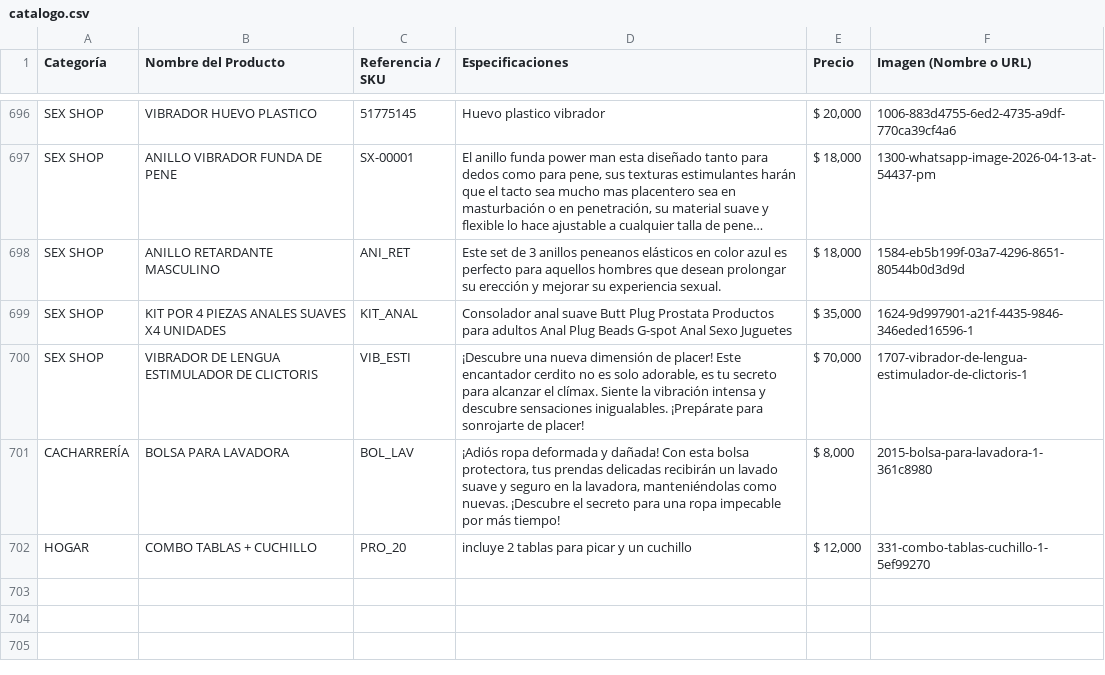
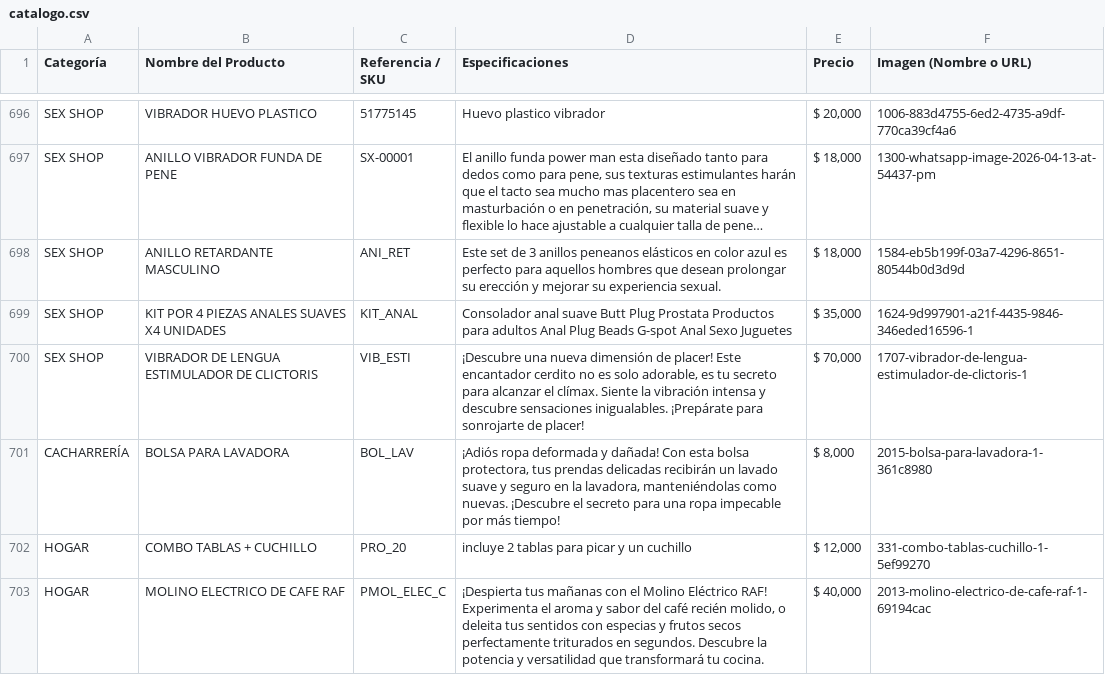
Before and after one commit to ChaChis05/glow-go, a CSV file: catalogo.csv, drawn as a sheet; only a part is shown, gaps mark what is left out; long unchanged cells end in ….

Commit message:
Update catalogo.csv

```diff
--- a/catalogo.csv
+++ b/catalogo.csv
@@ -702 +702,2 @@ CACHARRERÍA;BOLSA PARA LAVADORA;BOL_LAV;¡Adiós ropa deformada y dañada! Con
 HOGAR;COMBO TABLAS + CUCHILLO;PRO_20;incluye 2 tablas para picar y un cuchillo; $ 12,000 ;331-combo-tablas-cuchillo-1-5ef99270
+HOGAR;MOLINO ELECTRICO DE CAFE RAF;PMOL_ELEC_C;¡Despierta tus mañanas con el Molino Eléctrico RAF! Experimenta el aroma y sabor del café recién molido, o deleita tus sentidos con especias y frutos secos perfectamente triturados en segundos. Descubre la potencia y versatilidad que transformará tu cocina.; $ 40,000 ;2013-molino-electrico-de-cafe-raf-1-69194cac
```
